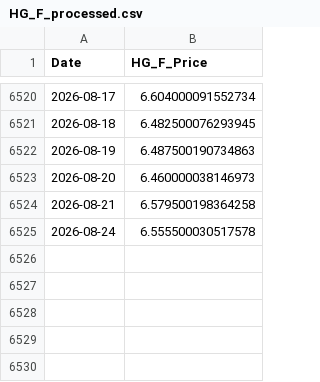
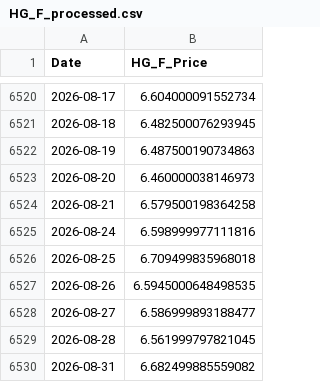
Before and after one commit to 03musab/Deepstream, a CSV file: data/HG_F_processed.csv, drawn as a sheet; only a part is shown, gaps mark what is left out.

```diff
--- a/data/HG_F_processed.csv
+++ b/data/HG_F_processed.csv
@@ -6524,2 +6524,7 @@ Date,HG_F_Price
 2026-08-21,6.579500198364258
-2026-08-24,6.555500030517578
+2026-08-24,6.598999977111816
+2026-08-25,6.709499835968018
+2026-08-26,6.5945000648498535
+2026-08-27,6.586999893188477
+2026-08-28,6.561999797821045
+2026-08-31,6.682499885559082
```
Also changed, not shown: data/CL_F_raw.csv, data/HG_F_raw.csv, 12 other files.
